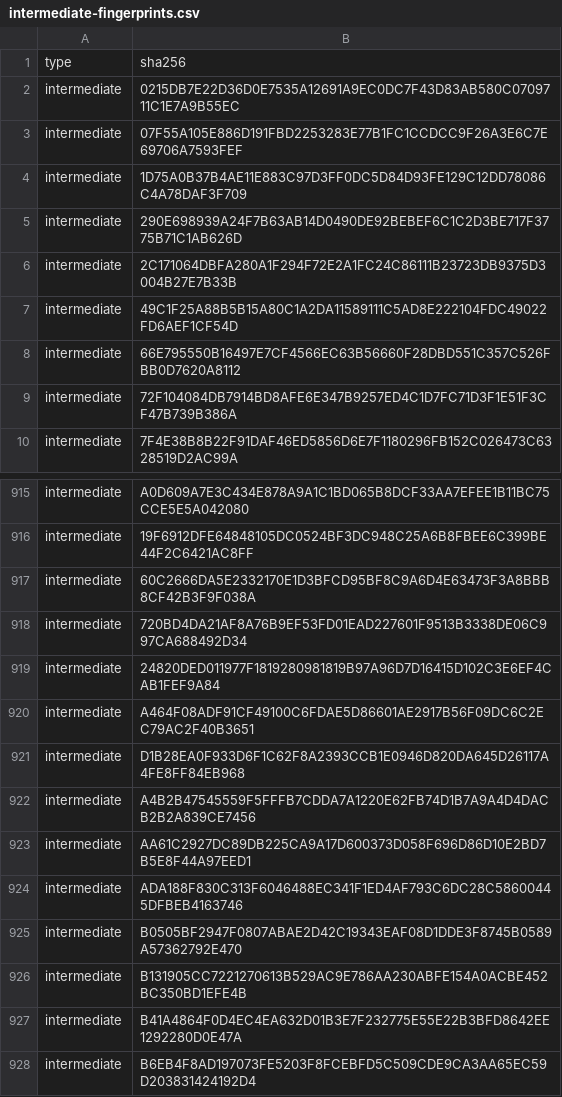
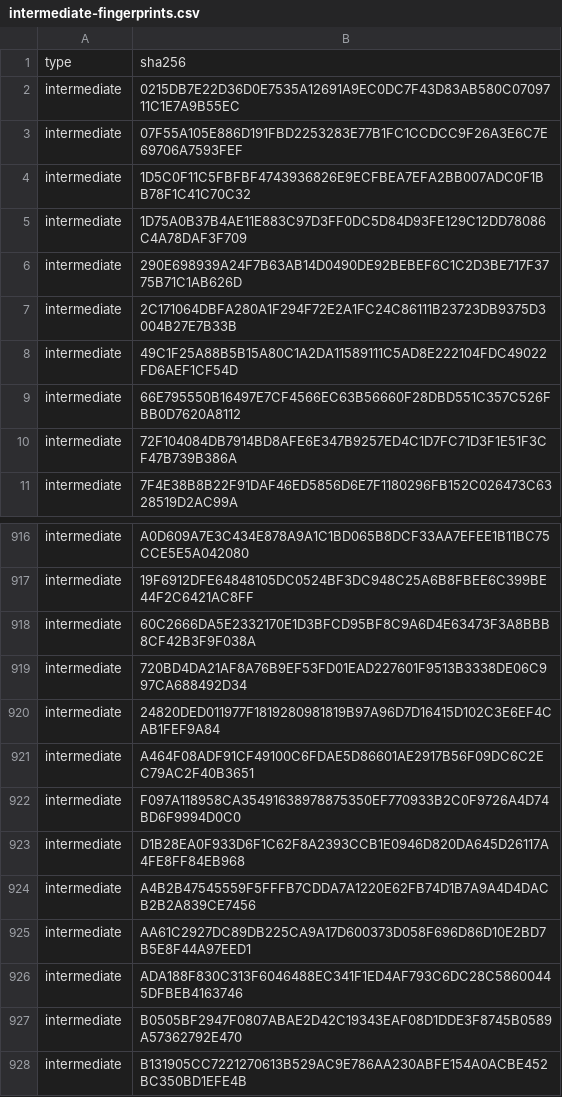
Before and after one commit to PaloAltoNetworks/pan-chainguard-content, a CSV file: latest-certs/intermediate-fingerprints.csv, drawn as a sheet; only a part is shown, gaps mark what is left out; the shorter side is filled out with more unchanged rows.

```diff
--- a/latest-certs/intermediate-fingerprints.csv
+++ b/latest-certs/intermediate-fingerprints.csv
@@ -3,2 +3,3 @@
 "intermediate","07F55A105E886D191FBD2253283E77B1FC1CCDCC9F26A3E6C7E69706A7593FEF"
+"intermediate","1D5C0F11C5FBFBF4743936826E9ECFBEA7EFA2BB007ADC0F1BB78F1C41C70C32"
 "intermediate","1D75A0B37B4AE11E883C97D3FF0DC5D84D93FE129C12DD78086C4A78DAF3F709"
@@ -920,2 +921,3 @@
 "intermediate","A464F08ADF91CF49100C6FDAE5D86601AE2917B56F09DC6C2EC79AC2F40B3651"
+"intermediate","F097A118958CA35491638978875350EF770933B2C0F9726A4D74BD6F9994D0C0"
 "intermediate","D1B28EA0F933D6F1C62F8A2393CCB1E0946D820DA645D26117A4FE8FF84EB968"
```
Also changed, not shown: 7 other files.
